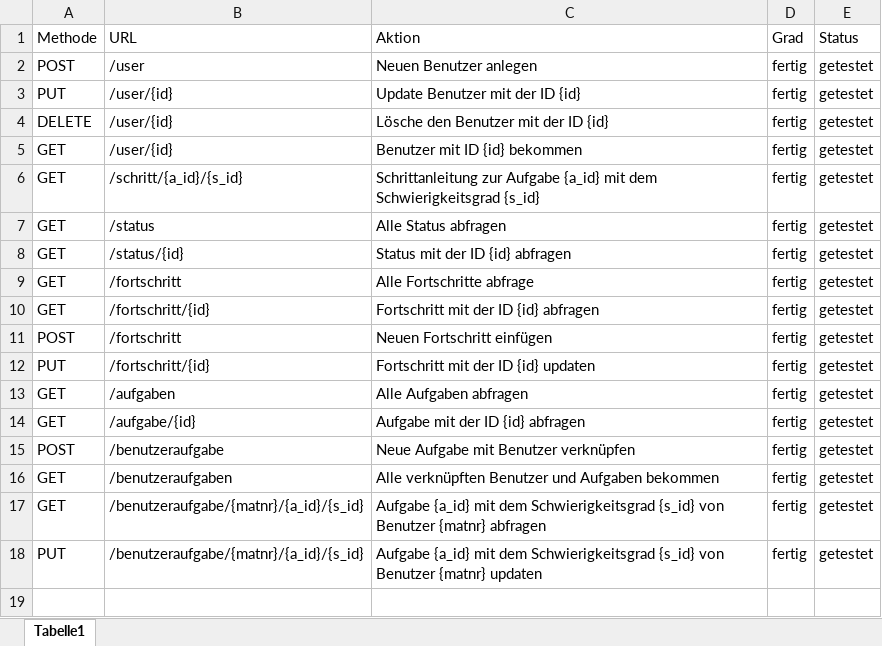
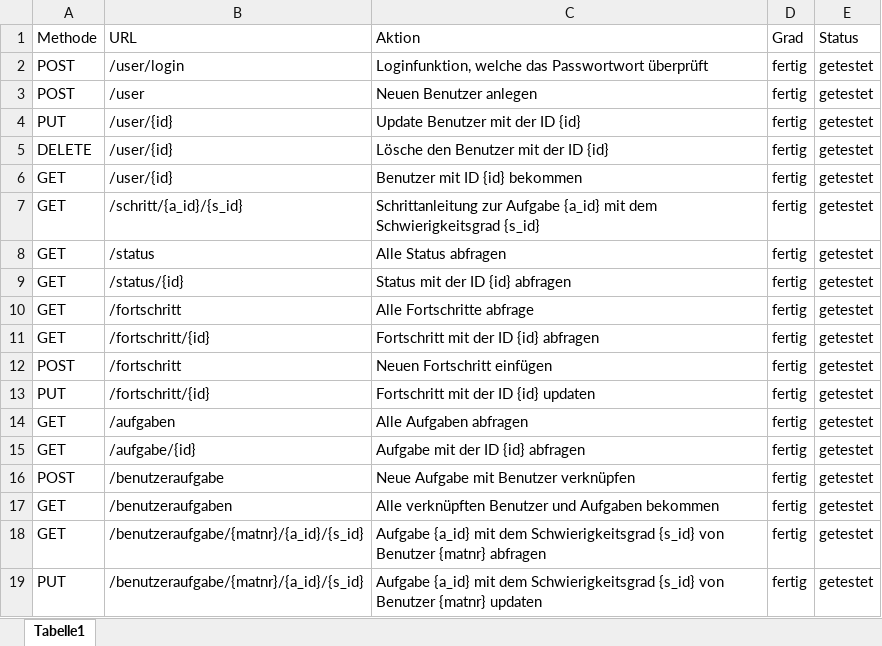
Before and after one commit to haledir/Projekt, an Excel workbook: REST_API/REST_API.xlsx, sheet Tabelle1, drawn as a sheet; values as stored, in another font and other column widths than the file's, no borders; table styles not drawn; the diff names each change by its address in the sheet, - before the commit and + after, or states it on an @@ line.

Commit message:
Excel ergänzt und beispiel .json für den Login hinzugefügt

```diff
--- a/REST_API/REST_API.xlsx (sheet Tabelle1)
+++ b/REST_API/REST_API.xlsx (sheet Tabelle1)
+row 2: POST | /user/login | Loginfunktion, welche das Passwortwort überprüft | fertig | getestet
```
Also changed, not shown: 1 other file.
